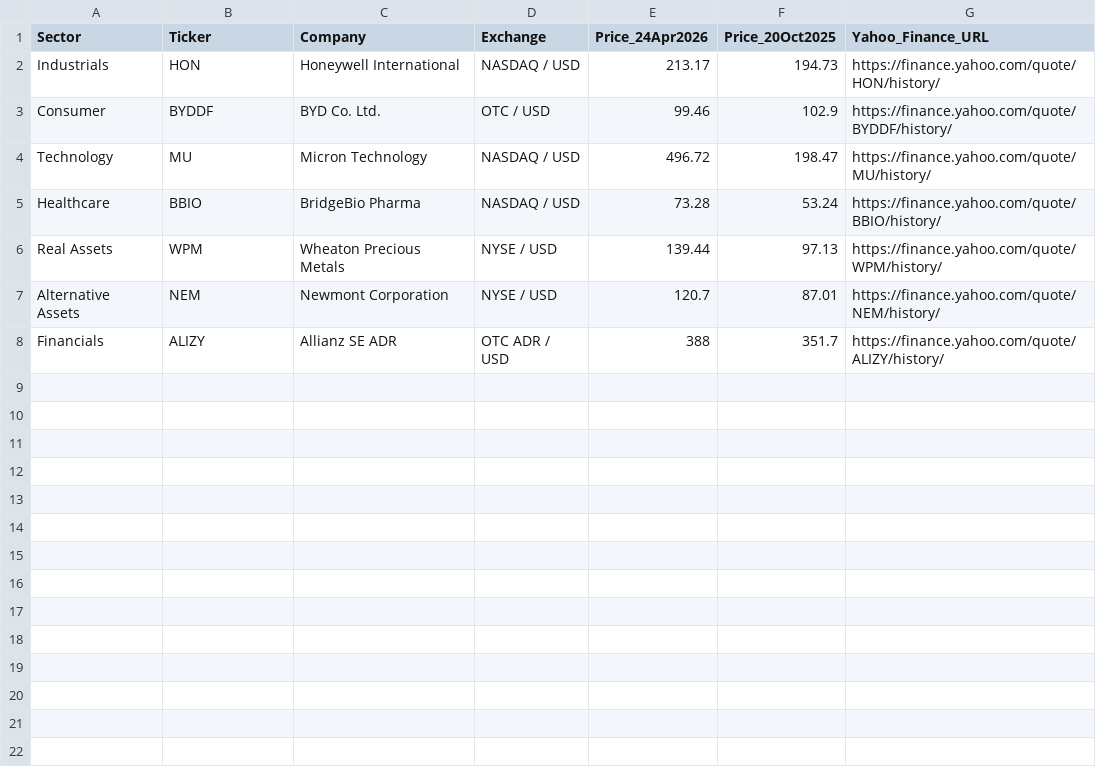
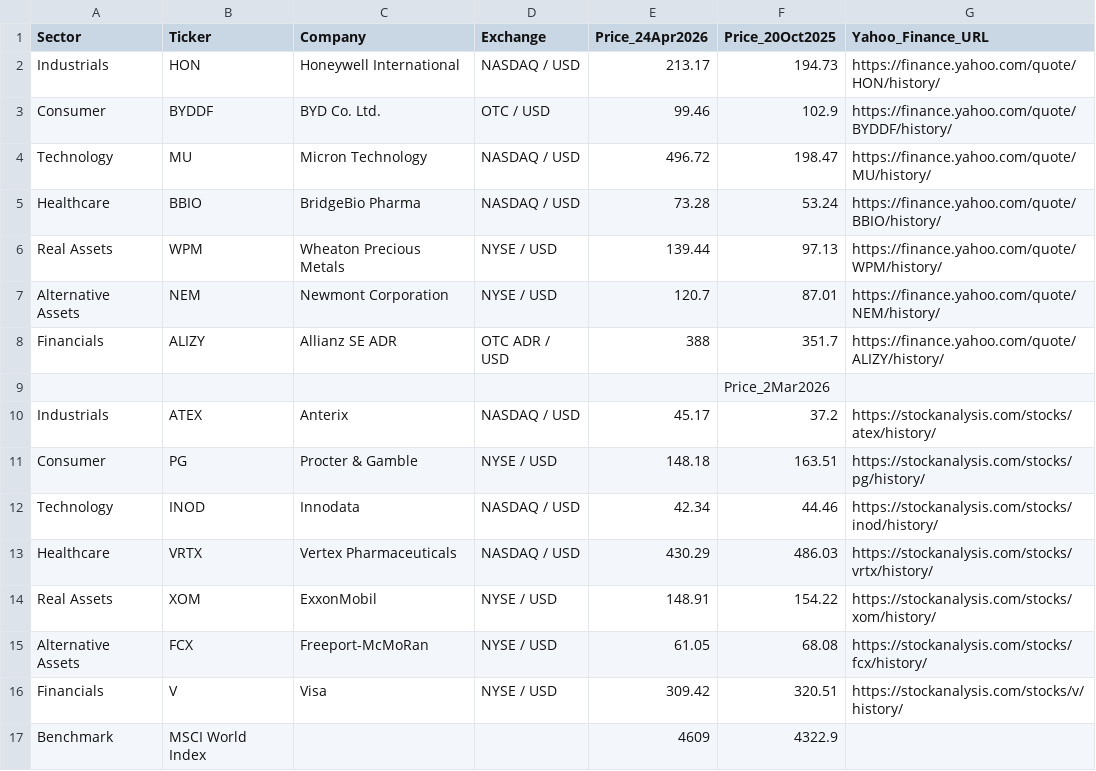
Before and after one commit to darraghmoran2025/UGSMF_Portfolio_Dashboard, a CSV file: portfolio.csv, drawn as a sheet.

```diff
--- a/portfolio.csv
+++ b/portfolio.csv
@@ -8 +8,10 @@ Alternative Assets,NEM,Newmont Corporation,NYSE / USD,120.7,87.01,https://financ
 Financials,ALIZY,Allianz SE ADR,OTC ADR / USD,388,351.7,https://finance.yahoo.com/quote/ALIZY/history/
+,,,,,Price_2Mar2026,
+Industrials,ATEX,Anterix,NASDAQ / USD,45.17,37.2,https://stockanalysis.com/stocks/atex/history/
+Consumer,PG,Procter & Gamble,NYSE / USD,148.18,163.51,https://stockanalysis.com/stocks/pg/history/
+Technology,INOD,Innodata,NASDAQ / USD,42.34,44.46,https://stockanalysis.com/stocks/inod/history/
+Healthcare,VRTX,Vertex Pharmaceuticals,NASDAQ / USD,430.29,486.03,https://stockanalysis.com/stocks/vrtx/history/
+Real Assets,XOM,ExxonMobil,NYSE / USD,148.91,154.22,https://stockanalysis.com/stocks/xom/history/
+Alternative Assets,FCX,Freeport-McMoRan,NYSE / USD,61.05,68.08,https://stockanalysis.com/stocks/fcx/history/
+Financials,V,Visa,NYSE / USD,309.42,320.51,https://stockanalysis.com/stocks/v/history/
+Benchmark,MSCI World Index,,,4609,4322.9,
```
Also changed, not shown: 6 other files.
